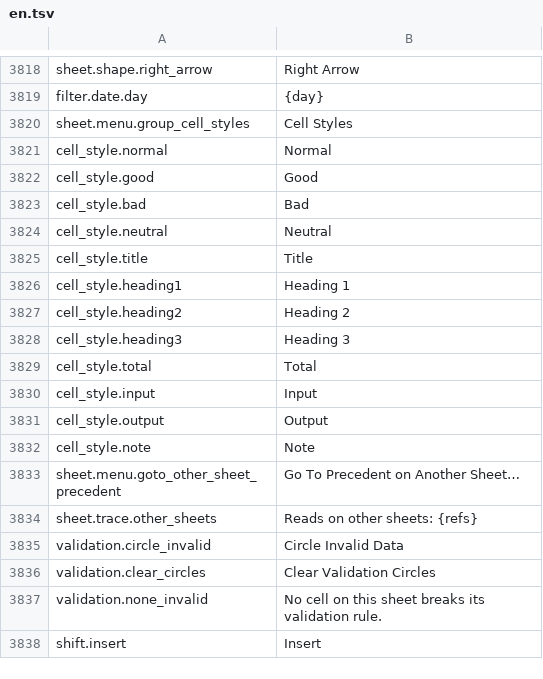
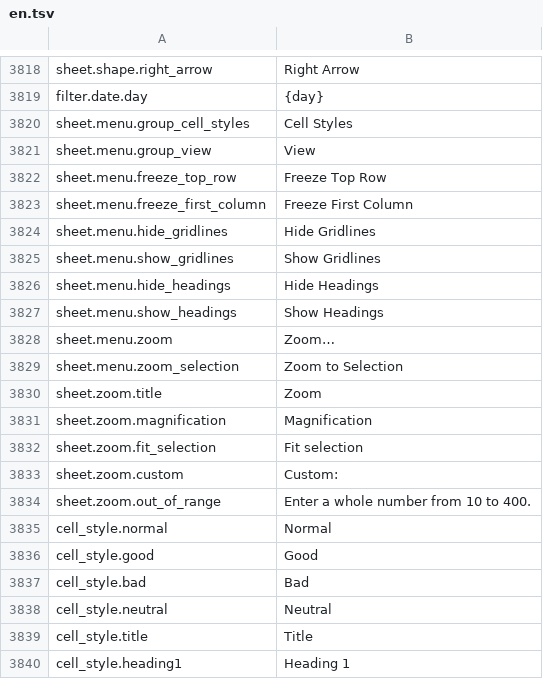
Before and after one commit to jade-rs/jade-office, a TSV file: crates/jade-gpui-app/i18n/en.tsv, drawn as a sheet; only a part is shown, gaps mark what is left out; the shorter side is filled out with more unchanged rows.

```diff
--- a/crates/jade-gpui-app/i18n/en.tsv
+++ b/crates/jade-gpui-app/i18n/en.tsv
@@ -3820,2 +3820,16 @@ filter.date.day	{day}
 sheet.menu.group_cell_styles	Cell Styles
+sheet.menu.group_view	View
+sheet.menu.freeze_top_row	Freeze Top Row
+sheet.menu.freeze_first_column	Freeze First Column
+sheet.menu.hide_gridlines	Hide Gridlines
+sheet.menu.show_gridlines	Show Gridlines
+sheet.menu.hide_headings	Hide Headings
+sheet.menu.show_headings	Show Headings
+sheet.menu.zoom	Zoom…
+sheet.menu.zoom_selection	Zoom to Selection
+sheet.zoom.title	Zoom
+sheet.zoom.magnification	Magnification
+sheet.zoom.fit_selection	Fit selection
+sheet.zoom.custom	Custom:
+sheet.zoom.out_of_range	Enter a whole number from 10 to 400.
 cell_style.normal	Normal
```
Also changed, not shown: crates/jade-gpui-app/i18n/ja.tsv, 14 other files.
